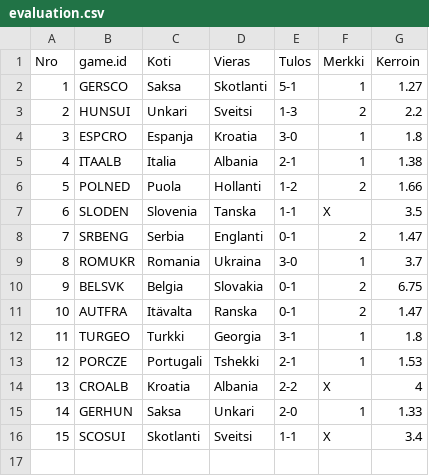
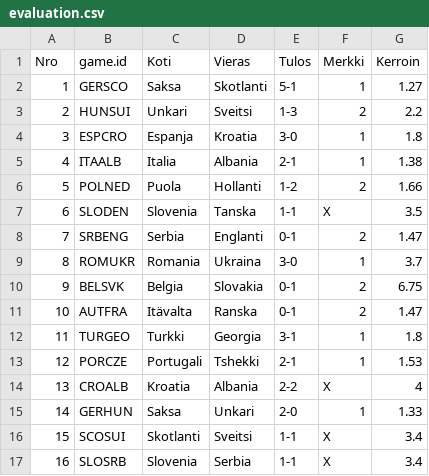
Before and after one commit to joniok/emveikkaus2024, a CSV file: points/evaluation.csv, drawn as a sheet; the diff names each change by its address in the sheet, - before the commit and + after, or states it on an @@ line.

```diff
--- a/points/evaluation.csv
+++ b/points/evaluation.csv
+row 17: 16 | SLOSRB | Slovenia | Serbia | 1-1 | X | 3.4
```
Also changed, not shown: 1 other file.
